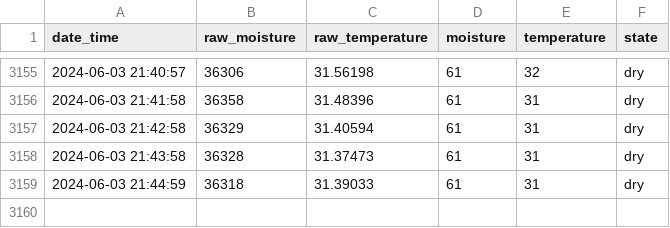
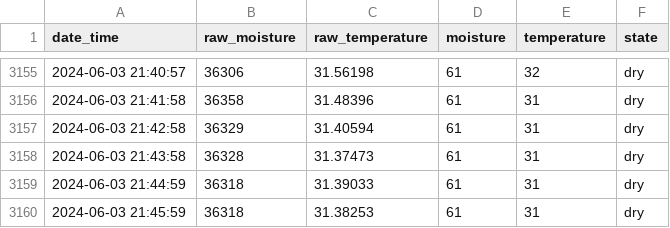
Before and after one commit to gizmo66/rpi, a CSV file: baobab.csv, drawn as a sheet; only a part is shown, gaps mark what is left out.

Commit message:
update

```diff
--- a/baobab.csv
+++ b/baobab.csv
@@ -3159 +3159,2 @@ date_time,raw_moisture,raw_temperature,moisture,temperature,state
 2024-06-03 21:44:59,36318,31.39033,61,31,dry
+2024-06-03 21:45:59,36318,31.38253,61,31,dry
```
